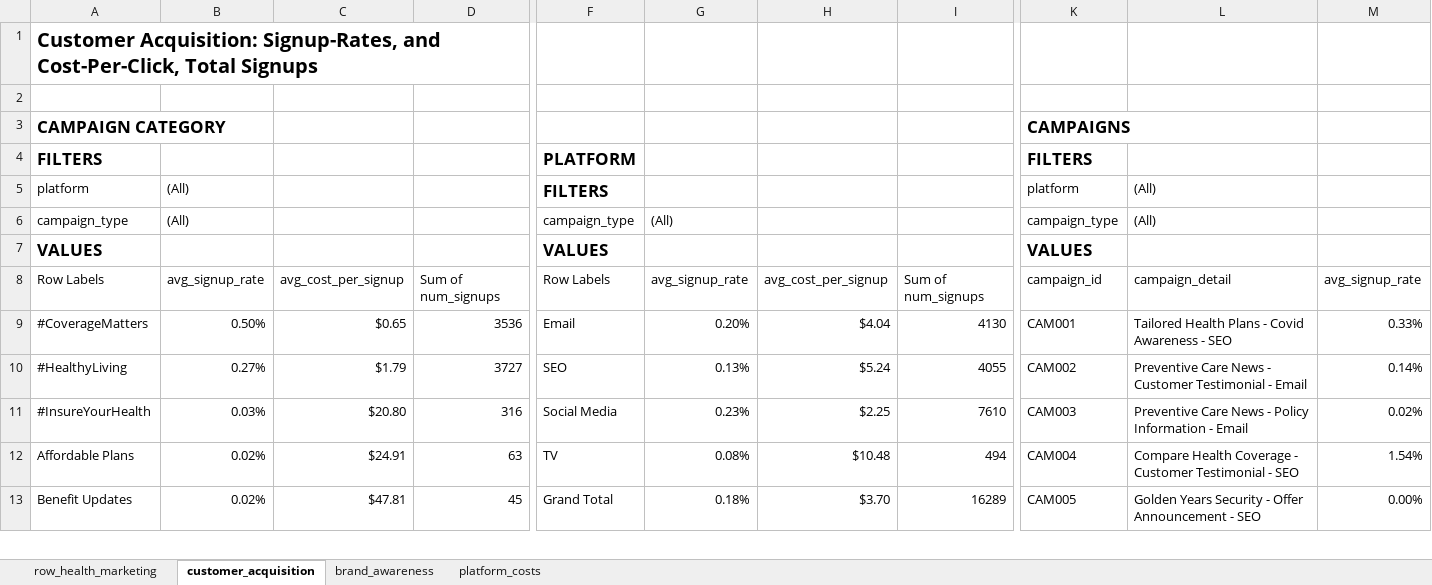
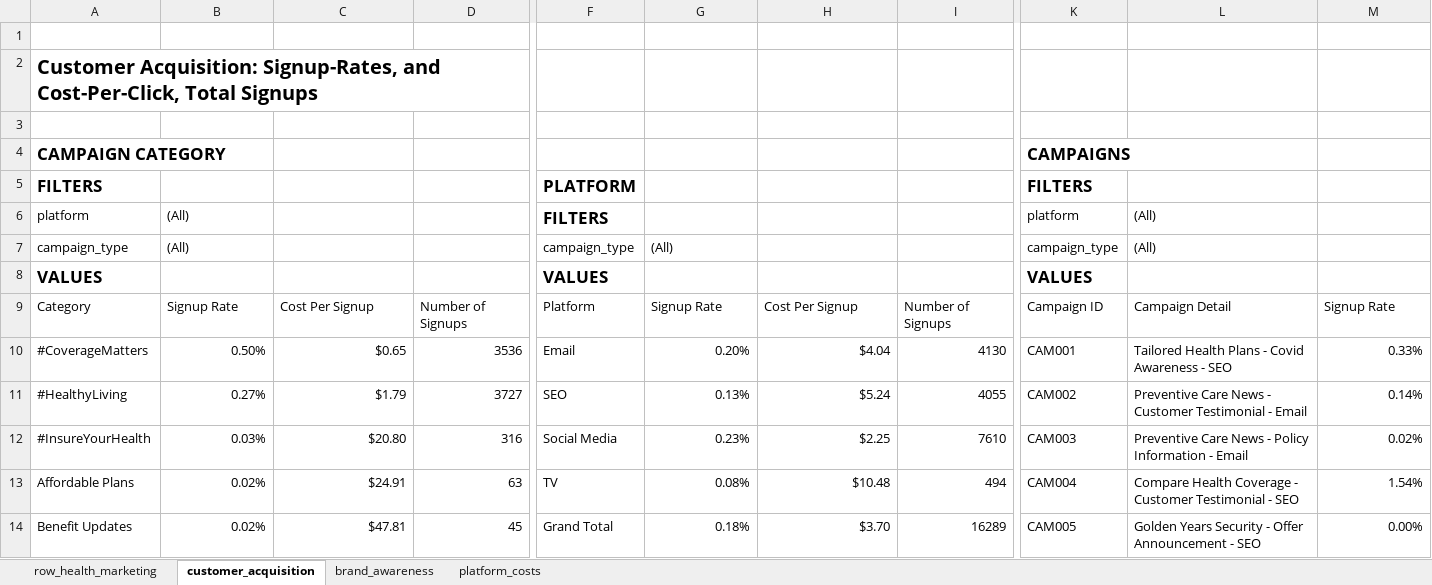
Before and after one commit to sean-atkinson/row_health_wellness_program_analysis, an Excel workbook: excel/row_health_marketing_workbook.xlsx, sheet customer_acquisition, drawn as a sheet; only a part is shown, gaps mark what is left out; values as stored, in another font and other column widths than the file's, no borders; conditional formats not drawn; removed rows and columns are numbered as before the commit, all else as after; rows hold the shown columns only; the diff names each change by its address in the sheet, - before the commit and + after, or states it on an @@ line.

```diff
--- a/excel/row_health_marketing_workbook.xlsx (sheet customer_acquisition)
+++ b/excel/row_health_marketing_workbook.xlsx (sheet customer_acquisition)
+row 1: (empty)
-row 8: Row Labels | avg_signup_rate | avg_cost_per_signup | Sum of num_signups | Row Labels | avg_signup_rate | avg_cost_per_signup | Sum of num_signups | campaign_id | campaign_detail | avg_signup_rate
+row 9: Category | Signup Rate | Cost Per Signup | Number of Signups | Platform | Signup Rate | Cost Per Signup | Number of Signups | Campaign ID | Campaign Detail | Signup Rate
```
Also changed, not shown: sheet brand_awareness, sheet platform_costs.
